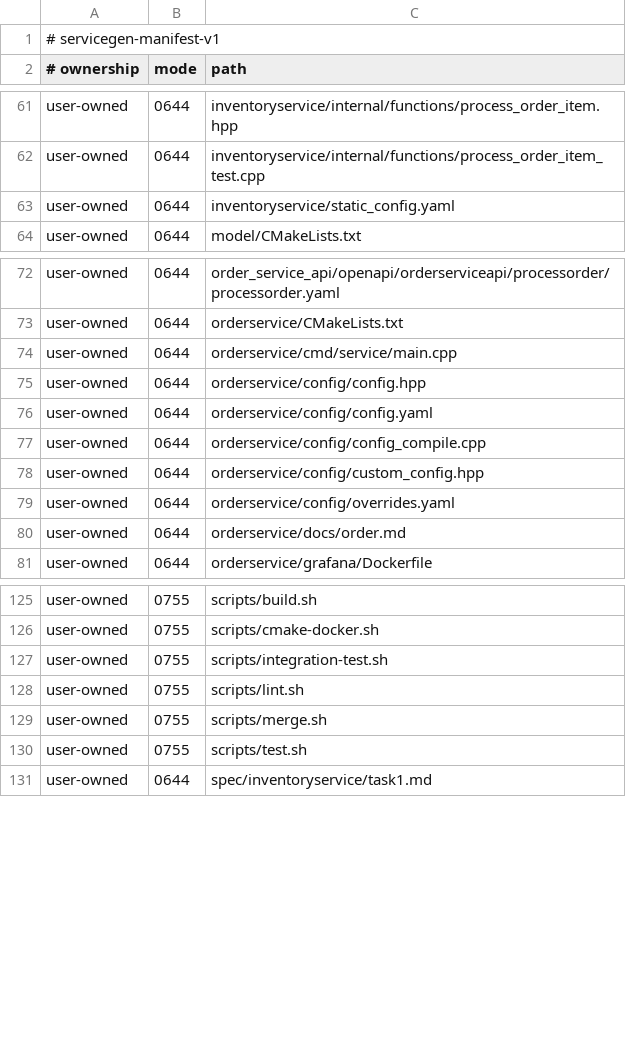
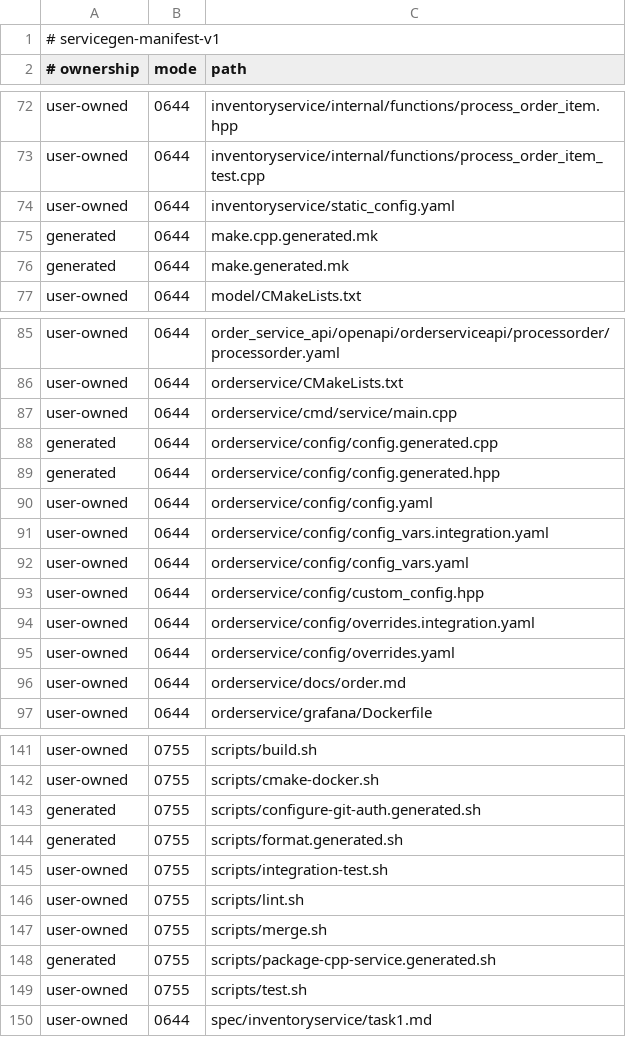
Before and after one commit to gorundebug/cppexample, a TSV file: .servicegen/manifest.tsv, drawn as a sheet; only a part is shown, gaps mark what is left out; the diff covers the shown part only.

Commit message:
make generated C++ services independently buildable

```diff
--- a/.servicegen/manifest.tsv
+++ b/.servicegen/manifest.tsv
@@ -63,2 +74,4 @@ user-owned	0644	inventoryservice/internal/functions/process_order_item_test.cpp
 user-owned	0644	inventoryservice/static_config.yaml
+generated	0644	make.cpp.generated.mk
+generated	0644	make.generated.mk
 user-owned	0644	model/CMakeLists.txt
@@ -74,6 +87,9 @@ user-owned	0644	orderservice/CMakeLists.txt
 user-owned	0644	orderservice/cmd/service/main.cpp
-user-owned	0644	orderservice/config/config.hpp
+generated	0644	orderservice/config/config.generated.cpp
+generated	0644	orderservice/config/config.generated.hpp
 user-owned	0644	orderservice/config/config.yaml
-user-owned	0644	orderservice/config/config_compile.cpp
+user-owned	0644	orderservice/config/config_vars.integration.yaml
+user-owned	0644	orderservice/config/config_vars.yaml
 user-owned	0644	orderservice/config/custom_config.hpp
+user-owned	0644	orderservice/config/overrides.integration.yaml
 user-owned	0644	orderservice/config/overrides.yaml
@@ -126,2 +142,4 @@ user-owned	0755	scripts/build.sh
 user-owned	0755	scripts/cmake-docker.sh
+generated	0755	scripts/configure-git-auth.generated.sh
+generated	0755	scripts/format.generated.sh
 user-owned	0755	scripts/integration-test.sh
@@ -129,2 +147,3 @@ user-owned	0755	scripts/lint.sh
 user-owned	0755	scripts/merge.sh
+generated	0755	scripts/package-cpp-service.generated.sh
 user-owned	0755	scripts/test.sh
```
Also changed, not shown: 12 added rows, 1 removed row and 3 edited cells elsewhere in this file, 31 other files.
